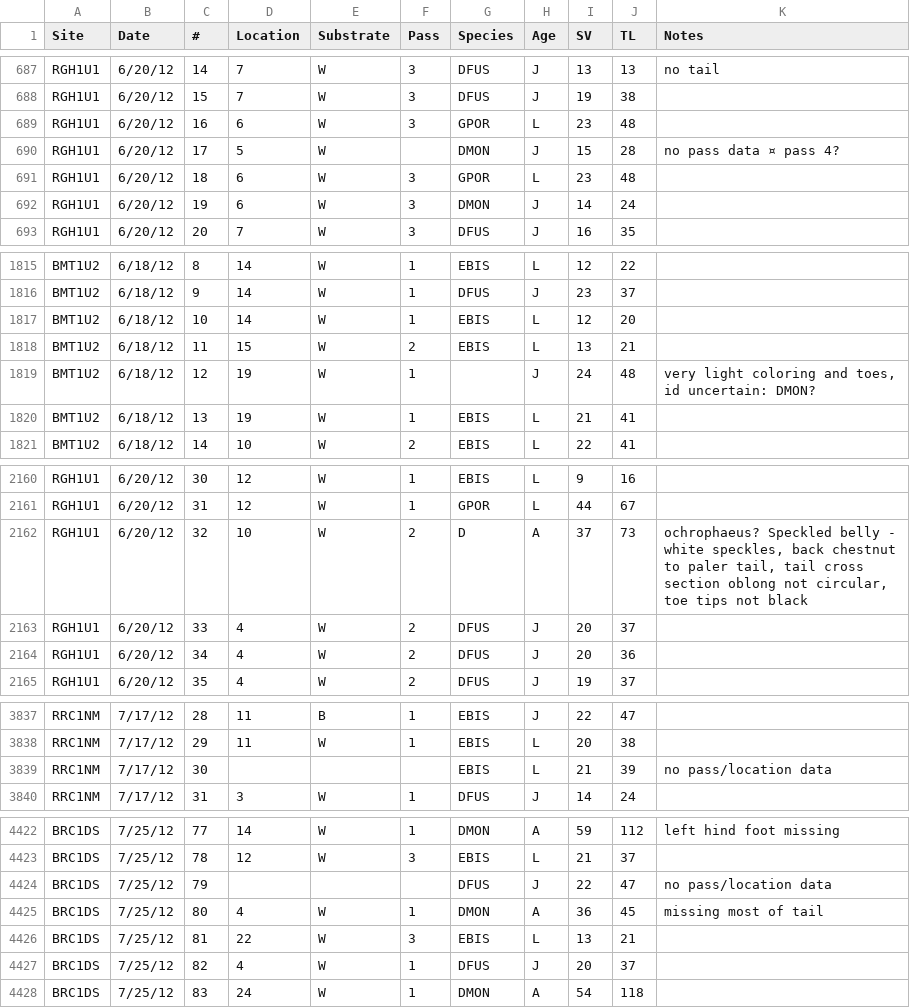
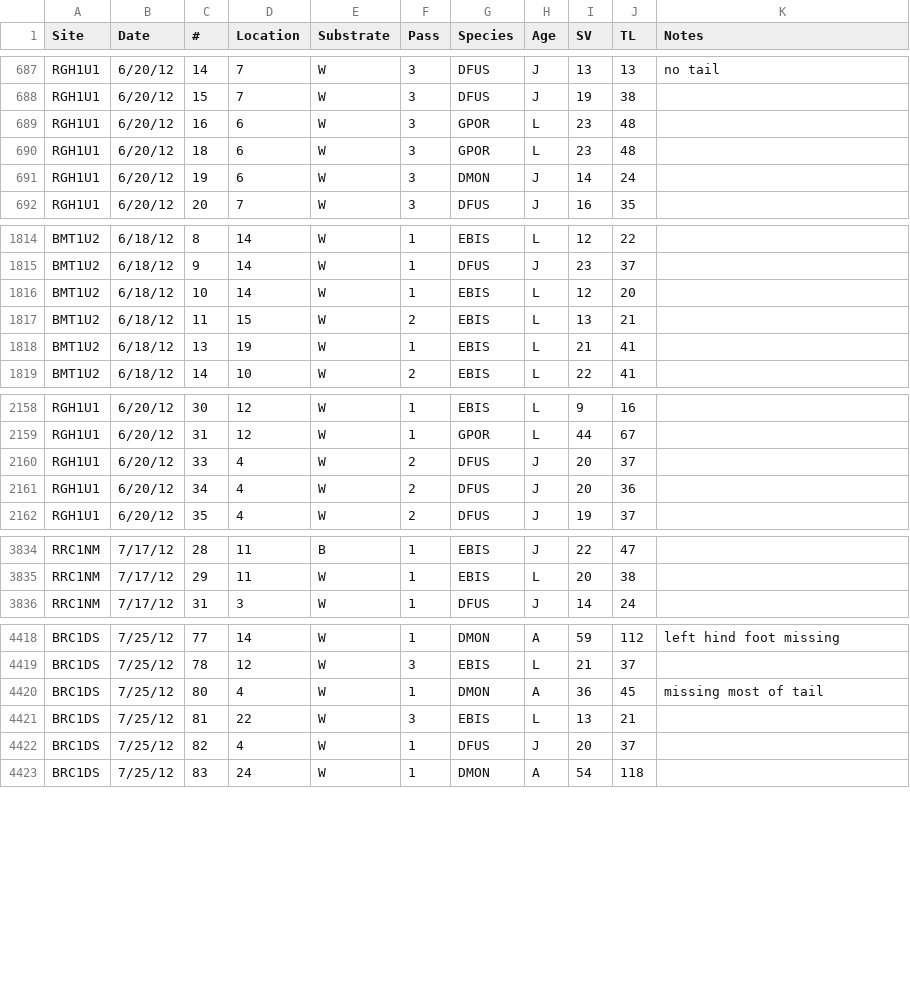
Before and after one commit to jclbrooks/MD_Stream_Salamanders, a CSV file: Data/Landscape/Shen_snp12.csv, drawn as a sheet; only a part is shown, gaps mark what is left out; the diff covers the shown part only; the diff names each change by its address in the sheet, - before the commit and + after, or states it on an @@ line.

Commit message:
deleted blanks, uncertain values

```diff
--- a/Data/Landscape/Shen_snp12.csv
+++ b/Data/Landscape/Shen_snp12.csv
-row 690: RGH1U1 | 6/20/12 | 17 | 5 | W |  | DMON | J | 15 | 28 | no pass data ¤ pass 4?
-row 1819: BMT1U2 | 6/18/12 | 12 | 19 | W | 1 |  | J | 24 | 48 | very light coloring and toes, id uncertain: DMON?
-row 2162: RGH1U1 | 6/20/12 | 32 | 10 | W | 2 | D | A | 37 | 73 | ochrophaeus? Speckled belly - white speckles, back chestnut to paler tail, tail cross section oblong not circular, toe tips not black
-row 3839: RRC1NM | 7/17/12 | 30 |  |  |  | EBIS | L | 21 | 39 | no pass/location data
-row 4424: BRC1DS | 7/25/12 | 79 |  |  |  | DFUS | J | 22 | 47 | no pass/location data
```
Also changed, not shown: 2 edited cells elsewhere in this file.
